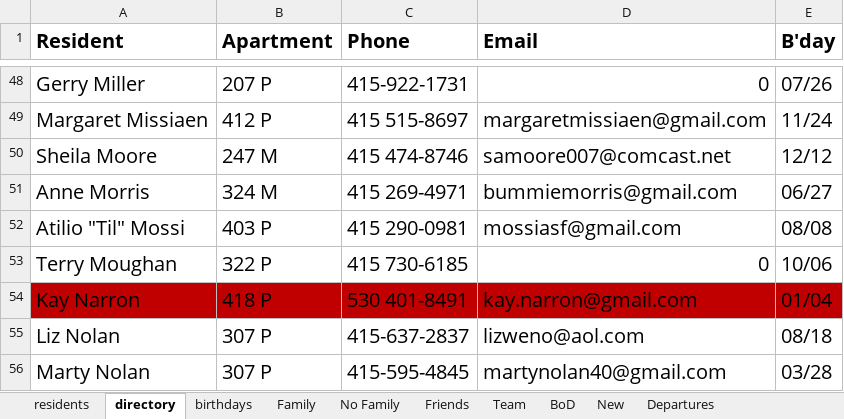
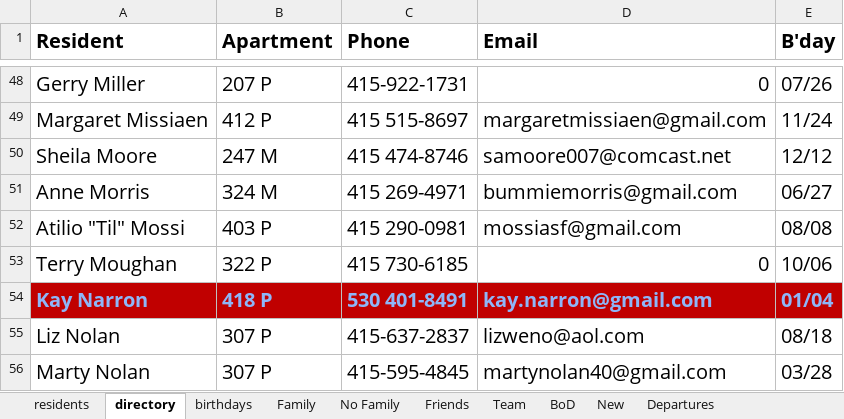
Before and after one commit to theo-armour/agenda, an Excel workbook: 3-1-heritage/0-heritage-happenings/2025/02-february-hh/residents-directory/2025-02-heritage-resident-directory.xlsx, sheet directory, drawn as a sheet; only a part is shown, gaps mark what is left out; values as stored, in another font and other column widths than the file's, no borders; conditional formats not drawn; the diff names each change by its address in the sheet, - before the commit and + after, or states it on an @@ line.

```diff
--- a/3-1-heritage/0-heritage-happenings/2025/02-february-hh/residents-directory/2025-02-heritage-resident-directory.xlsx (sheet directory)
+++ b/3-1-heritage/0-heritage-happenings/2025/02-february-hh/residents-directory/2025-02-heritage-resident-directory.xlsx (sheet directory)
@@ A54:E54 bold: off → on, text colour: black → #8EB6F8 @@
```
Also changed, not shown: 4 other files.
